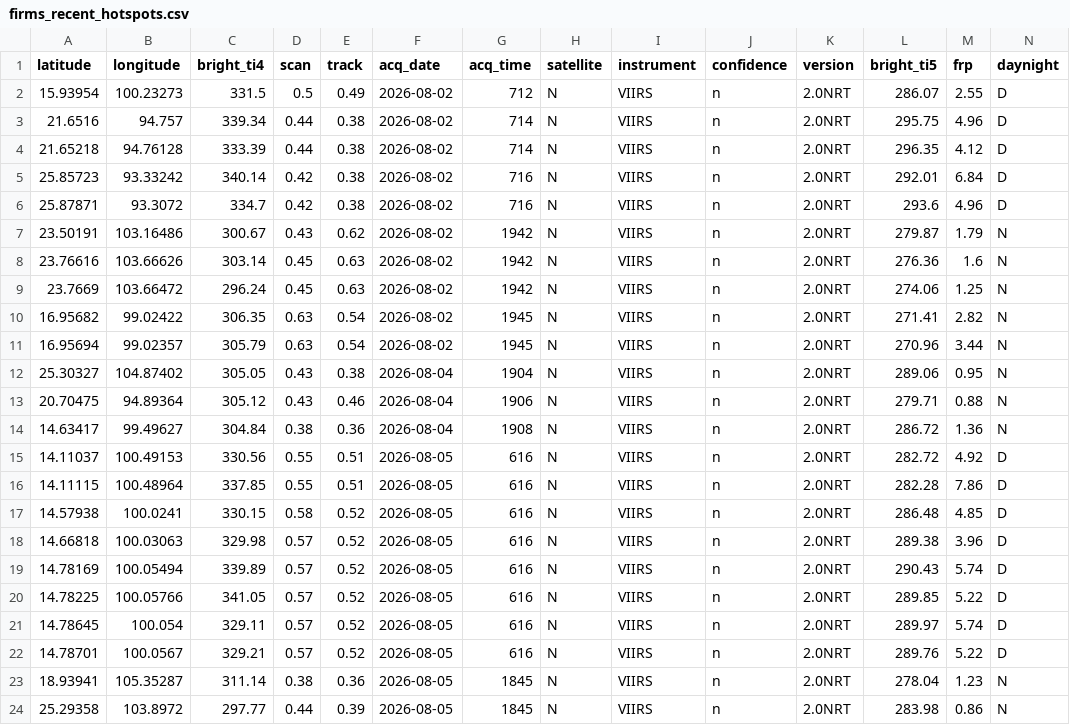
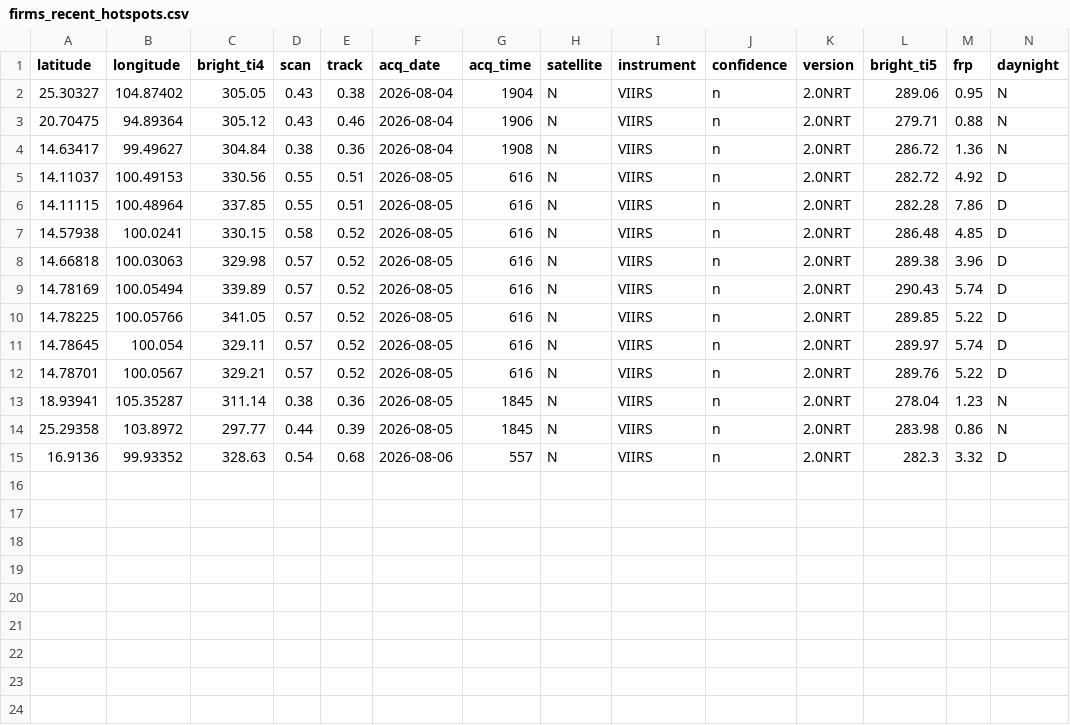
Before and after one commit to puttibenz/pm2.5, a CSV file: data/processed/firms_recent_hotspots.csv, drawn as a sheet.

```diff
--- a/data/processed/firms_recent_hotspots.csv
+++ b/data/processed/firms_recent_hotspots.csv
@@ -1,12 +1,2 @@
 latitude,longitude,bright_ti4,scan,track,acq_date,acq_time,satellite,instrument,confidence,version,bright_ti5,frp,daynight
-15.93954,100.23273,331.5,0.5,0.49,2026-08-02,712,N,VIIRS,n,2.0NRT,286.07,2.55,D
-21.6516,94.757,339.34,0.44,0.38,2026-08-02,714,N,VIIRS,n,2.0NRT,295.75,4.96,D
-21.65218,94.76128,333.39,0.44,0.38,2026-08-02,714,N,VIIRS,n,2.0NRT,296.35,4.12,D
-25.85723,93.33242,340.14,0.42,0.38,2026-08-02,716,N,VIIRS,n,2.0NRT,292.01,6.84,D
-25.87871,93.3072,334.7,0.42,0.38,2026-08-02,716,N,VIIRS,n,2.0NRT,293.6,4.96,D
-23.50191,103.16486,300.67,0.43,0.62,2026-08-02,1942,N,VIIRS,n,2.0NRT,279.87,1.79,N
-23.76616,103.66626,303.14,0.45,0.63,2026-08-02,1942,N,VIIRS,n,2.0NRT,276.36,1.6,N
-23.7669,103.66472,296.24,0.45,0.63,2026-08-02,1942,N,VIIRS,n,2.0NRT,274.06,1.25,N
-16.95682,99.02422,306.35,0.63,0.54,2026-08-02,1945,N,VIIRS,n,2.0NRT,271.41,2.82,N
-16.95694,99.02357,305.79,0.63,0.54,2026-08-02,1945,N,VIIRS,n,2.0NRT,270.96,3.44,N
 25.30327,104.87402,305.05,0.43,0.38,2026-08-04,1904,N,VIIRS,n,2.0NRT,289.06,0.95,N
@@ -24 +14,2 @@ latitude,longitude,bright_ti4,scan,track,acq_date,acq_time,satellite,instrument,
 25.29358,103.8972,297.77,0.44,0.39,2026-08-05,1845,N,VIIRS,n,2.0NRT,283.98,0.86,N
+16.9136,99.93352,328.63,0.54,0.68,2026-08-06,557,N,VIIRS,n,2.0NRT,282.3,3.32,D
```
Also changed, not shown: data/processed/dashboard_data.csv, data/processed/shap_latest.csv, 1 other file.
